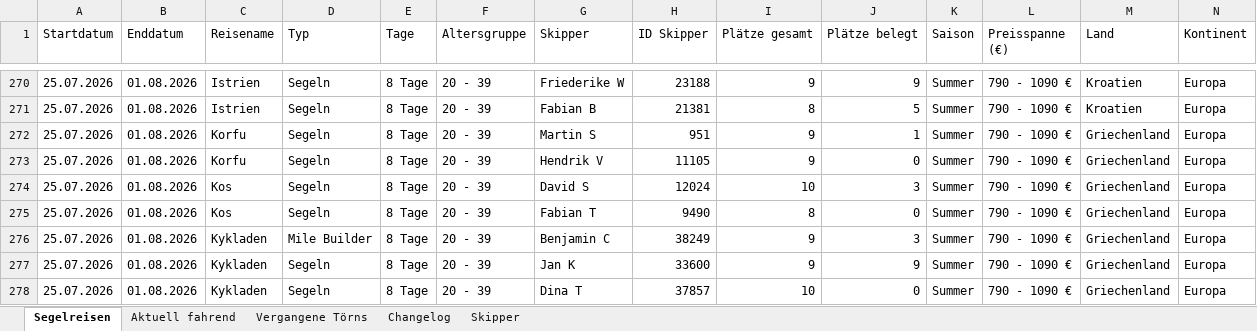
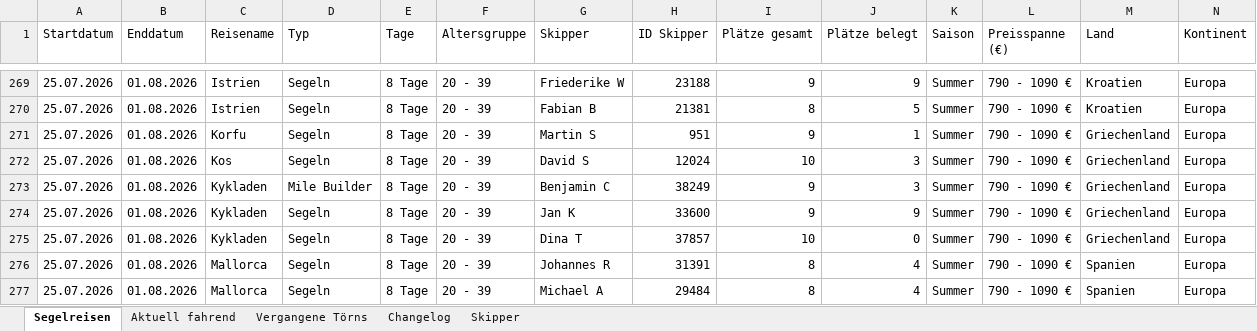
Before and after one commit to WolkeYachting/Skipperplan, an Excel workbook: skipperplan.xlsx, sheet Segelreisen, drawn as a sheet; only a part is shown, gaps mark what is left out; the shorter side is filled out with more unchanged rows; values as stored, in another font and other column widths than the file's, no cell formats; removed rows and columns are numbered as before the commit, all else as after; rows hold the shown columns only; the diff covers the shown part only; the diff names each change by its address in the sheet, - before the commit and + after, or states it on an @@ line.

```diff
--- a/skipperplan.xlsx (sheet Segelreisen)
+++ b/skipperplan.xlsx (sheet Segelreisen)
-row 273: 25.07.2026 | 01.08.2026 | Korfu | Segeln | 8 Tage | 20 - 39 | Hendrik V | 11105 | 9 | 0 | Summer | 790 - 1090 € | Griechenland | Europa
-row 275: 25.07.2026 | 01.08.2026 | Kos | Segeln | 8 Tage | 20 - 39 | Fabian T | 9490 | 8 | 0 | Summer | 790 - 1090 € | Griechenland | Europa
```
Also changed, not shown: 2 added rows, 26 removed rows and 158 edited cells elsewhere in this sheet, sheet Changelog, sheet Skipper, cell formats.
